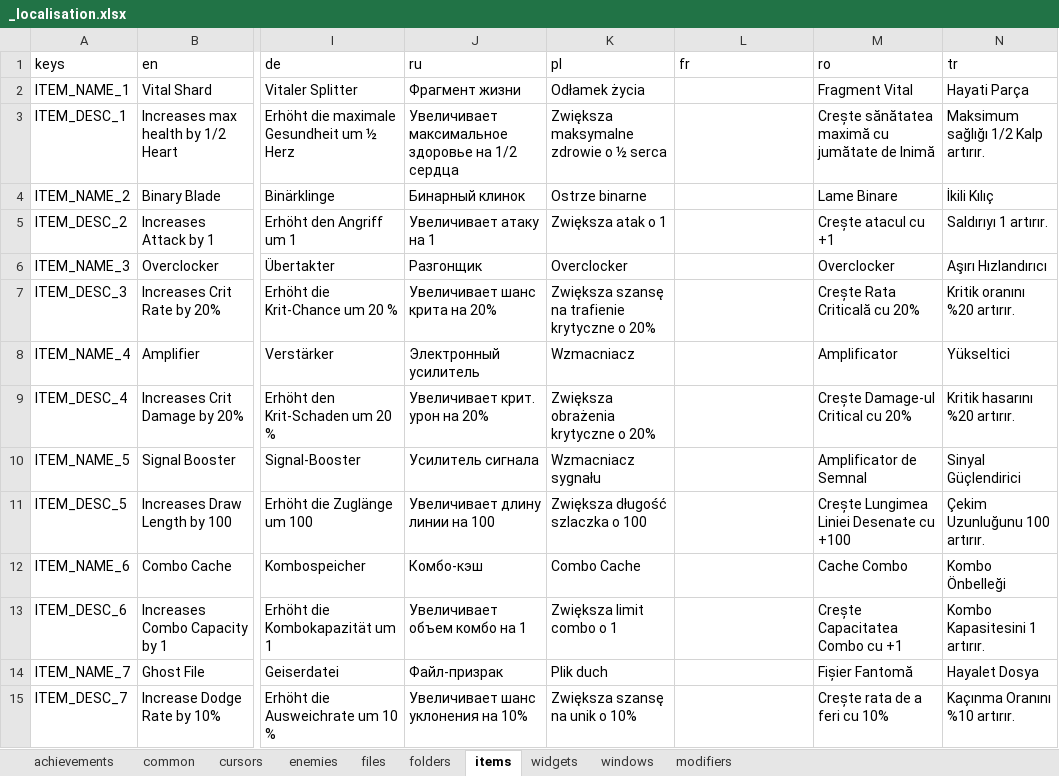
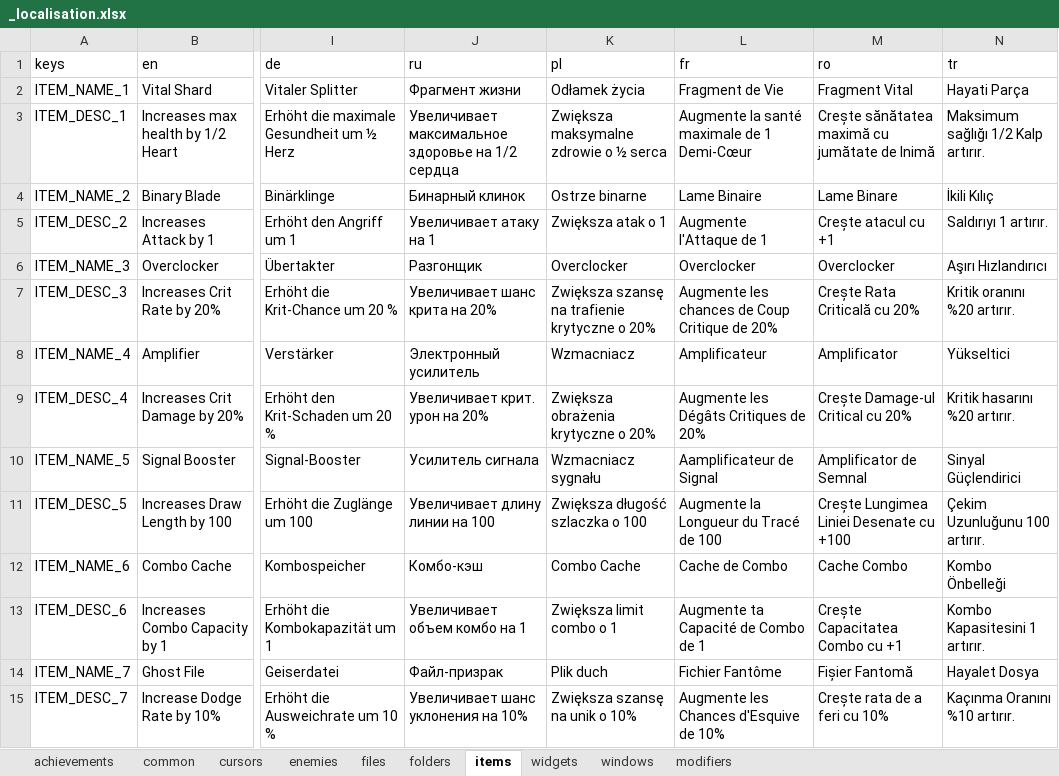
Before and after one commit to TSHHHHH/project-identifile-localisation, an Excel workbook: _localisation.xlsx, sheet items, drawn as a sheet; only a part is shown, gaps mark what is left out; values as stored, in another font and other column widths than the file's, no borders; table styles not drawn; the diff covers the shown part only; the diff names each change by its address in the sheet, - before the commit and + after, or states it on an @@ line.

```diff
--- a/_localisation.xlsx (sheet items)
+++ b/_localisation.xlsx (sheet items)
-L2 (fr): (empty)
+L2 (fr): Fragment de Vie
-L3 (fr): (empty)
+L3 (fr): Augmente la santé maximale de 1 Demi-Cœur
-L4 (fr): (empty)
+L4 (fr): Lame Binaire
-L5 (fr): (empty)
+L5 (fr): Augmente l'Attaque de 1
-L6 (fr): (empty)
+L6 (fr): Overclocker
-L7 (fr): (empty)
+L7 (fr): Augmente les chances de Coup Critique de 20%
-L8 (fr): (empty)
+L8 (fr): Amplificateur
-L9 (fr): (empty)
+L9 (fr): Augmente les Dégâts Critiques de 20%
-L10 (fr): (empty)
+L10 (fr): Aamplificateur de Signal
-L11 (fr): (empty)
+L11 (fr): Augmente la Longueur du Tracé de 100
-L12 (fr): (empty)
+L12 (fr): Cache de Combo
-L13 (fr): (empty)
+L13 (fr): Augmente ta Capacité de Combo de 1
-L14 (fr): (empty)
+L14 (fr): Fichier Fantôme
-L15 (fr): (empty)
+L15 (fr): Augmente les Chances d'Esquive de 10%
```
Also changed, not shown: 386 edited cells elsewhere in this sheet, sheet windows, sheet achievements, sheet folders, sheet cursors, sheet files, sheet enemies, 3 more sheets, 9 other files.
